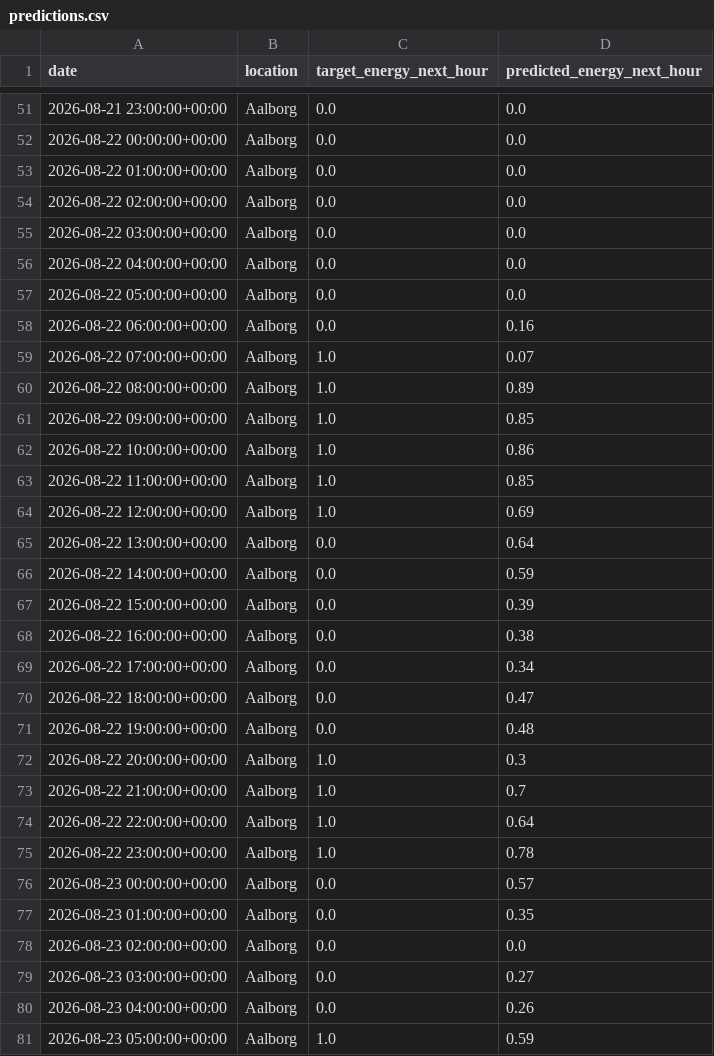
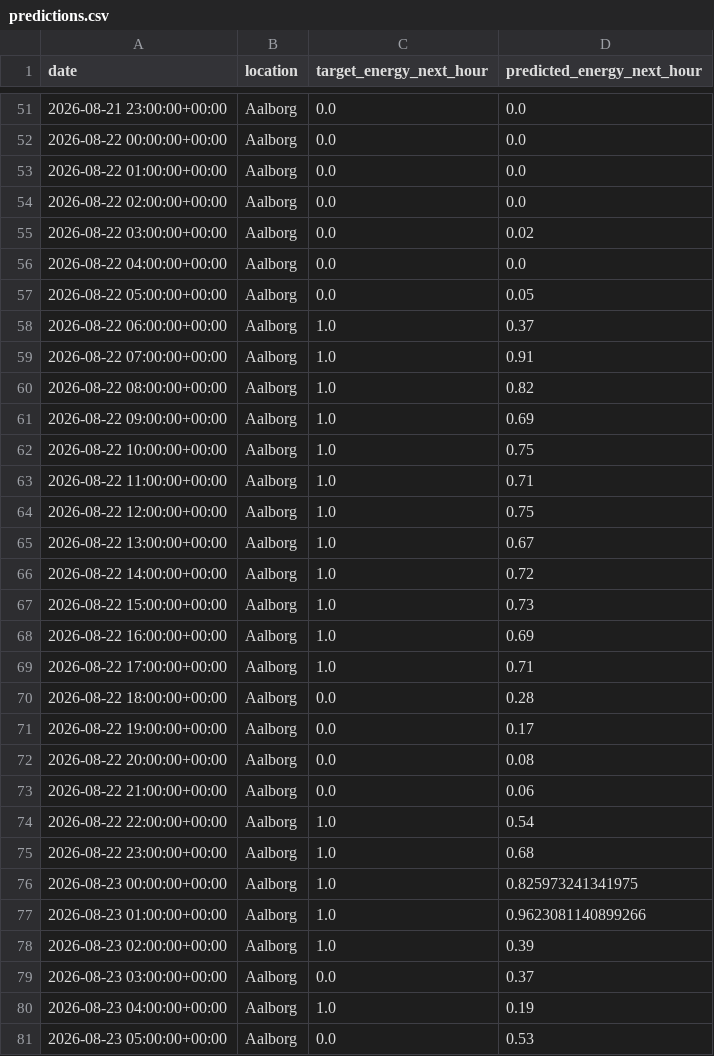
Before and after one commit to albuter99/wind-energy-mlops-pipeline, a CSV file: artifacts/predictions/predictions.csv, drawn as a sheet; only a part is shown, gaps mark what is left out; the diff covers the shown part only.

```diff
--- a/artifacts/predictions/predictions.csv
+++ b/artifacts/predictions/predictions.csv
@@ -54,28 +54,28 @@ date,location,target_energy_next_hour,predicted_energy_next_hour
 2026-08-22 02:00:00+00:00,Aalborg,0.0,0.0
-2026-08-22 03:00:00+00:00,Aalborg,0.0,0.0
+2026-08-22 03:00:00+00:00,Aalborg,0.0,0.02
 2026-08-22 04:00:00+00:00,Aalborg,0.0,0.0
-2026-08-22 05:00:00+00:00,Aalborg,0.0,0.0
-2026-08-22 06:00:00+00:00,Aalborg,0.0,0.16
-2026-08-22 07:00:00+00:00,Aalborg,1.0,0.07
-2026-08-22 08:00:00+00:00,Aalborg,1.0,0.89
-2026-08-22 09:00:00+00:00,Aalborg,1.0,0.85
-2026-08-22 10:00:00+00:00,Aalborg,1.0,0.86
-2026-08-22 11:00:00+00:00,Aalborg,1.0,0.85
-2026-08-22 12:00:00+00:00,Aalborg,1.0,0.69
-2026-08-22 13:00:00+00:00,Aalborg,0.0,0.64
-2026-08-22 14:00:00+00:00,Aalborg,0.0,0.59
-2026-08-22 15:00:00+00:00,Aalborg,0.0,0.39
-2026-08-22 16:00:00+00:00,Aalborg,0.0,0.38
-2026-08-22 17:00:00+00:00,Aalborg,0.0,0.34
-2026-08-22 18:00:00+00:00,Aalborg,0.0,0.47
-2026-08-22 19:00:00+00:00,Aalborg,0.0,0.48
-2026-08-22 20:00:00+00:00,Aalborg,1.0,0.3
-2026-08-22 21:00:00+00:00,Aalborg,1.0,0.7
-2026-08-22 22:00:00+00:00,Aalborg,1.0,0.64
-2026-08-22 23:00:00+00:00,Aalborg,1.0,0.78
-2026-08-23 00:00:00+00:00,Aalborg,0.0,0.57
-2026-08-23 01:00:00+00:00,Aalborg,0.0,0.35
-2026-08-23 02:00:00+00:00,Aalborg,0.0,0.0
-2026-08-23 03:00:00+00:00,Aalborg,0.0,0.27
-2026-08-23 04:00:00+00:00,Aalborg,0.0,0.26
-2026-08-23 05:00:00+00:00,Aalborg,1.0,0.59
+2026-08-22 05:00:00+00:00,Aalborg,0.0,0.05
+2026-08-22 06:00:00+00:00,Aalborg,1.0,0.37
+2026-08-22 07:00:00+00:00,Aalborg,1.0,0.91
+2026-08-22 08:00:00+00:00,Aalborg,1.0,0.82
+2026-08-22 09:00:00+00:00,Aalborg,1.0,0.69
+2026-08-22 10:00:00+00:00,Aalborg,1.0,0.75
+2026-08-22 11:00:00+00:00,Aalborg,1.0,0.71
+2026-08-22 12:00:00+00:00,Aalborg,1.0,0.75
+2026-08-22 13:00:00+00:00,Aalborg,1.0,0.67
+2026-08-22 14:00:00+00:00,Aalborg,1.0,0.72
+2026-08-22 15:00:00+00:00,Aalborg,1.0,0.73
+2026-08-22 16:00:00+00:00,Aalborg,1.0,0.69
+2026-08-22 17:00:00+00:00,Aalborg,1.0,0.71
+2026-08-22 18:00:00+00:00,Aalborg,0.0,0.28
+2026-08-22 19:00:00+00:00,Aalborg,0.0,0.17
+2026-08-22 20:00:00+00:00,Aalborg,0.0,0.08
+2026-08-22 21:00:00+00:00,Aalborg,0.0,0.06
+2026-08-22 22:00:00+00:00,Aalborg,1.0,0.54
+2026-08-22 23:00:00+00:00,Aalborg,1.0,0.68
+2026-08-23 00:00:00+00:00,Aalborg,1.0,0.825973241341975
+2026-08-23 01:00:00+00:00,Aalborg,1.0,0.9623081140899266
+2026-08-23 02:00:00+00:00,Aalborg,1.0,0.39
+2026-08-23 03:00:00+00:00,Aalborg,0.0,0.37
+2026-08-23 04:00:00+00:00,Aalborg,1.0,0.19
+2026-08-23 05:00:00+00:00,Aalborg,0.0,0.53
```
Also changed, not shown: 148 edited cells elsewhere in this file, artifacts/features/weather_forecast_features.csv, artifacts/processed/weather_forecast.csv, 5 other files.
